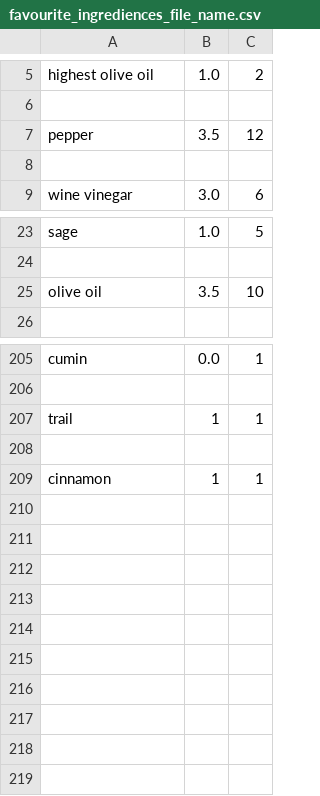
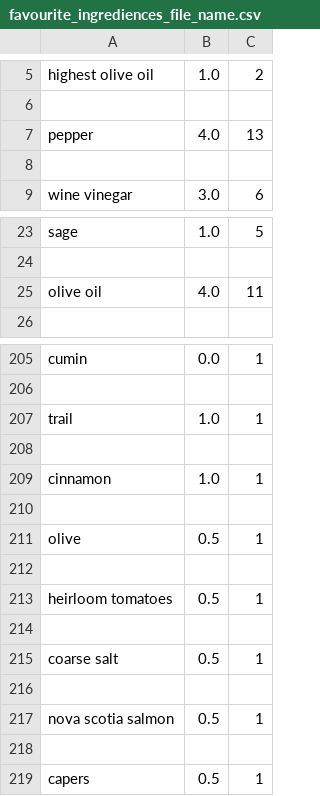
Before and after one commit to sezikpepa/Inteligent-Recepie-book, a CSV file: userData/favourite_ingrediences_file_name.csv, drawn as a sheet; only a part is shown, gaps mark what is left out.

```diff
--- a/userData/favourite_ingrediences_file_name.csv
+++ b/userData/favourite_ingrediences_file_name.csv
@@ -6,3 +6,3 @@ highest olive oil,1.0,2
 
-pepper,3.5,12
+pepper,4.0,13
 
@@ -24,3 +24,3 @@ sage,1.0,5
 
-olive oil,3.5,10
+olive oil,4.0,11
 
@@ -206,4 +206,14 @@ cumin,0.0,1
 
-trail,1,1
+trail,1.0,1
 
-cinnamon,1,1
+cinnamon,1.0,1
+
+olive,0.5,1
+
+heirloom tomatoes,0.5,1
+
+coarse salt,0.5,1
+
+nova scotia salmon,0.5,1
+
+capers,0.5,1
```
Also changed, not shown: userData/delayed_recepies_file.csv, 3 other files.
